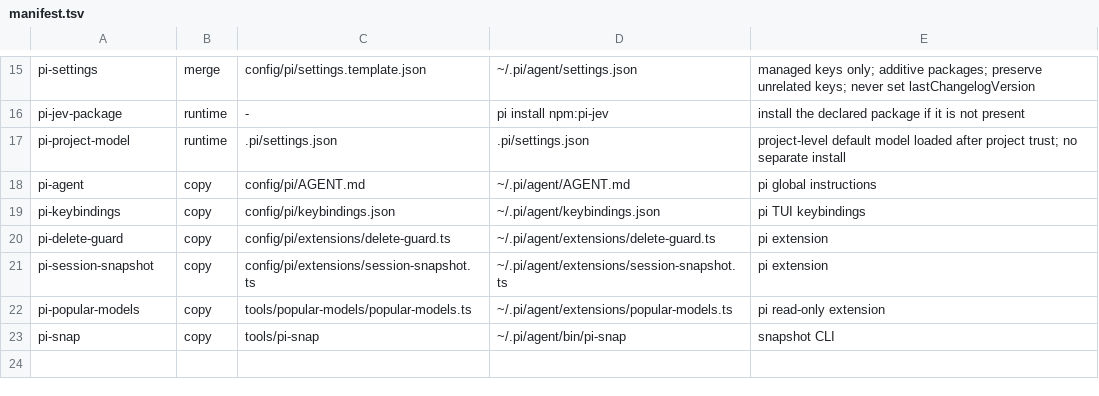
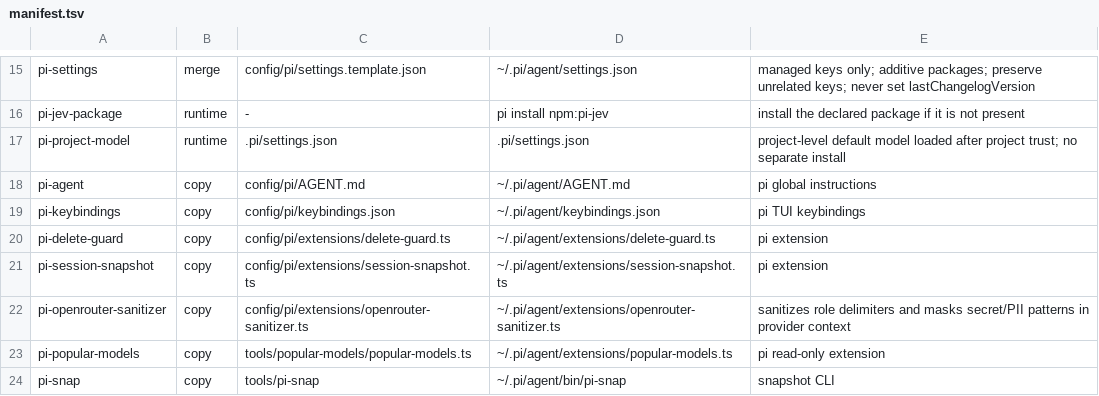
Before and after one commit to frank770504/pi-sandbox, a TSV file: config/manifest.tsv, drawn as a sheet; only a part is shown, gaps mark what is left out; the shorter side is filled out with more unchanged rows.

Commit message:
Add managed OpenRouter context sanitizer

```diff
--- a/config/manifest.tsv
+++ b/config/manifest.tsv
@@ -21,2 +21,3 @@ pi-delete-guard	copy	config/pi/extensions/delete-guard.ts	~/.pi/agent/extensions
 pi-session-snapshot	copy	config/pi/extensions/session-snapshot.ts	~/.pi/agent/extensions/session-snapshot.ts	pi extension
+pi-openrouter-sanitizer	copy	config/pi/extensions/openrouter-sanitizer.ts	~/.pi/agent/extensions/openrouter-sanitizer.ts	sanitizes role delimiters and masks secret/PII patterns in provider context
 pi-popular-models	copy	tools/popular-models/popular-models.ts	~/.pi/agent/extensions/popular-models.ts	pi read-only extension
```
Also changed, not shown: 5 other files.
